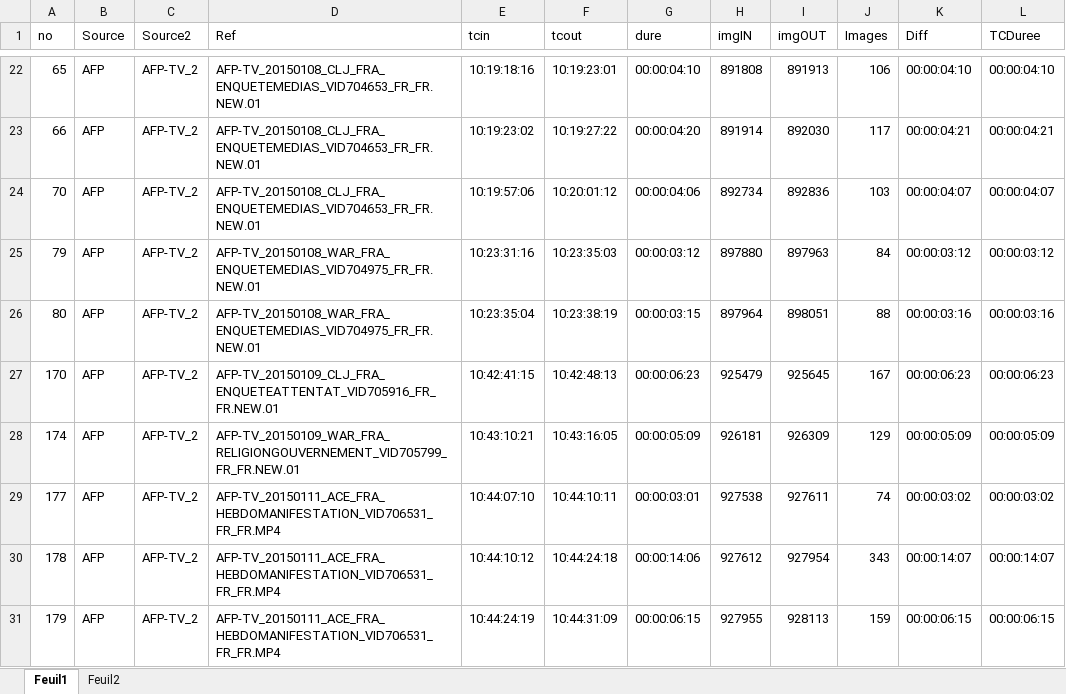
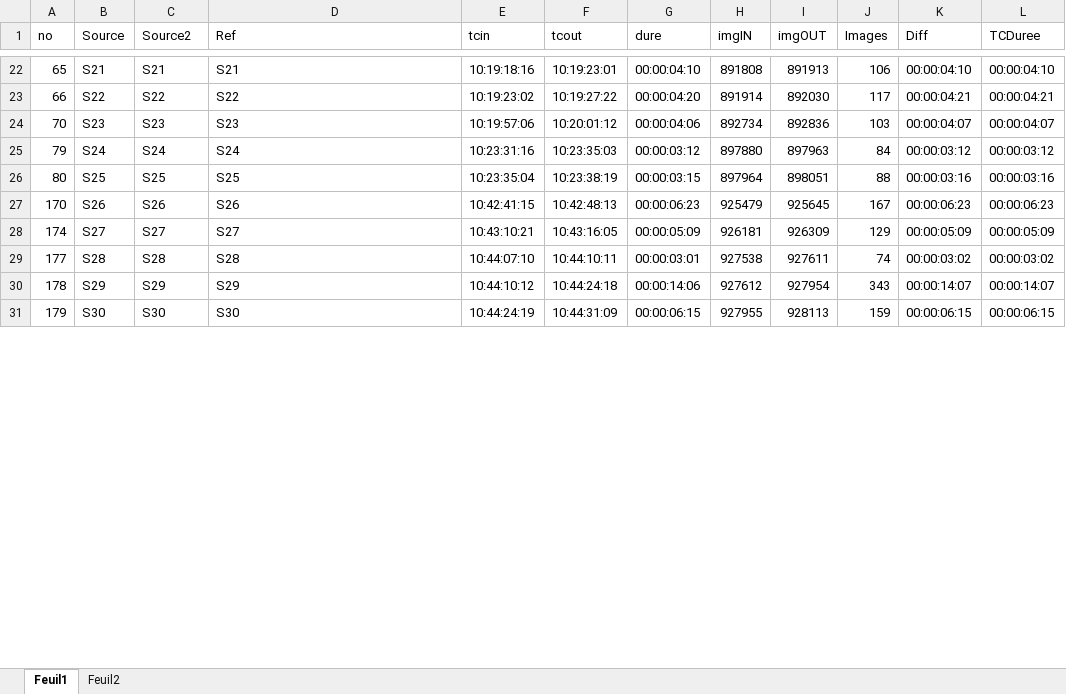
Before and after one commit to Nap095/timecode, an Excel workbook: Timecode.xlsm, sheet Feuil1, drawn as a sheet; only a part is shown, gaps mark what is left out; values as stored, in another font and other column widths than the file's, no borders; table styles not drawn; the diff covers the shown part only; the diff names each change by its address in the sheet, - before the commit and + after, or states it on an @@ line.

```diff
--- a/Timecode.xlsm (sheet Feuil1)
+++ b/Timecode.xlsm (sheet Feuil1)
-B22 (Source): AFP
+B22 (Source): S21
-C22 (Source2): AFP-TV_2
+C22 (Source2): S21
-D22 (Ref): AFP-TV_20150108_CLJ_FRA_ENQUETEMEDIAS_VID704653_FR_FR.NEW.01
+D22 (Ref): S21
-B23 (Source): AFP
+B23 (Source): S22
-C23 (Source2): AFP-TV_2
+C23 (Source2): S22
-D23 (Ref): AFP-TV_20150108_CLJ_FRA_ENQUETEMEDIAS_VID704653_FR_FR.NEW.01
+D23 (Ref): S22
-B24 (Source): AFP
+B24 (Source): S23
-C24 (Source2): AFP-TV_2
+C24 (Source2): S23
-D24 (Ref): AFP-TV_20150108_CLJ_FRA_ENQUETEMEDIAS_VID704653_FR_FR.NEW.01
+D24 (Ref): S23
-B25 (Source): AFP
+B25 (Source): S24
-C25 (Source2): AFP-TV_2
+C25 (Source2): S24
-D25 (Ref): AFP-TV_20150108_WAR_FRA_ENQUETEMEDIAS_VID704975_FR_FR.NEW.01
+D25 (Ref): S24
-B26 (Source): AFP
+B26 (Source): S25
-C26 (Source2): AFP-TV_2
+C26 (Source2): S25
-D26 (Ref): AFP-TV_20150108_WAR_FRA_ENQUETEMEDIAS_VID704975_FR_FR.NEW.01
+D26 (Ref): S25
-B27 (Source): AFP
+B27 (Source): S26
-C27 (Source2): AFP-TV_2
+C27 (Source2): S26
-D27 (Ref): AFP-TV_20150109_CLJ_FRA_ENQUETEATTENTAT_VID705916_FR_FR.NEW.01
+D27 (Ref): S26
-B28 (Source): AFP
+B28 (Source): S27
-C28 (Source2): AFP-TV_2
+C28 (Source2): S27
-D28 (Ref): AFP-TV_20150109_WAR_FRA_RELIGIONGOUVERNEMENT_VID705799_FR_FR.NEW.01
+D28 (Ref): S27
-B29 (Source): AFP
+B29 (Source): S28
-C29 (Source2): AFP-TV_2
+C29 (Source2): S28
-D29 (Ref): AFP-TV_20150111_ACE_FRA_HEBDOMANIFESTATION_VID706531_FR_FR.MP4
+D29 (Ref): S28
-B30 (Source): AFP
+B30 (Source): S29
-C30 (Source2): AFP-TV_2
+C30 (Source2): S29
-D30 (Ref): AFP-TV_20150111_ACE_FRA_HEBDOMANIFESTATION_VID706531_FR_FR.MP4
+D30 (Ref): S29
-B31 (Source): AFP
+B31 (Source): S30
-C31 (Source2): AFP-TV_2
+C31 (Source2): S30
-D31 (Ref): AFP-TV_20150111_ACE_FRA_HEBDOMANIFESTATION_VID706531_FR_FR.MP4
+D31 (Ref): S30
```
Also changed, not shown: 114 edited cells elsewhere in this sheet.
